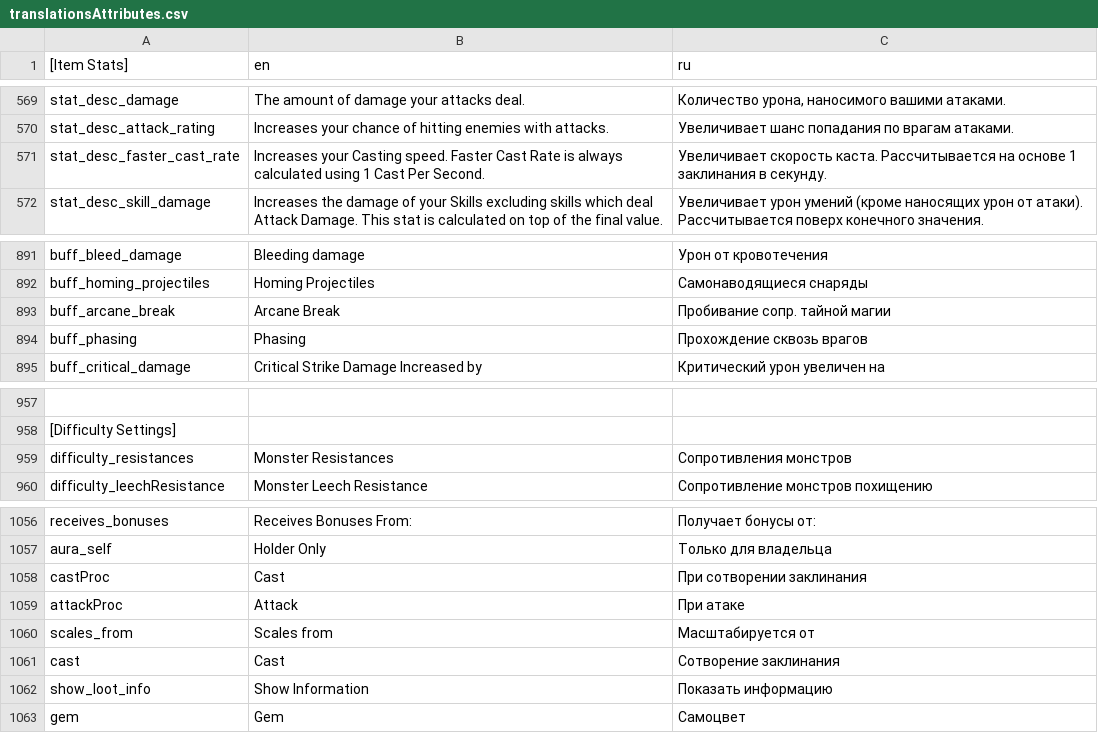
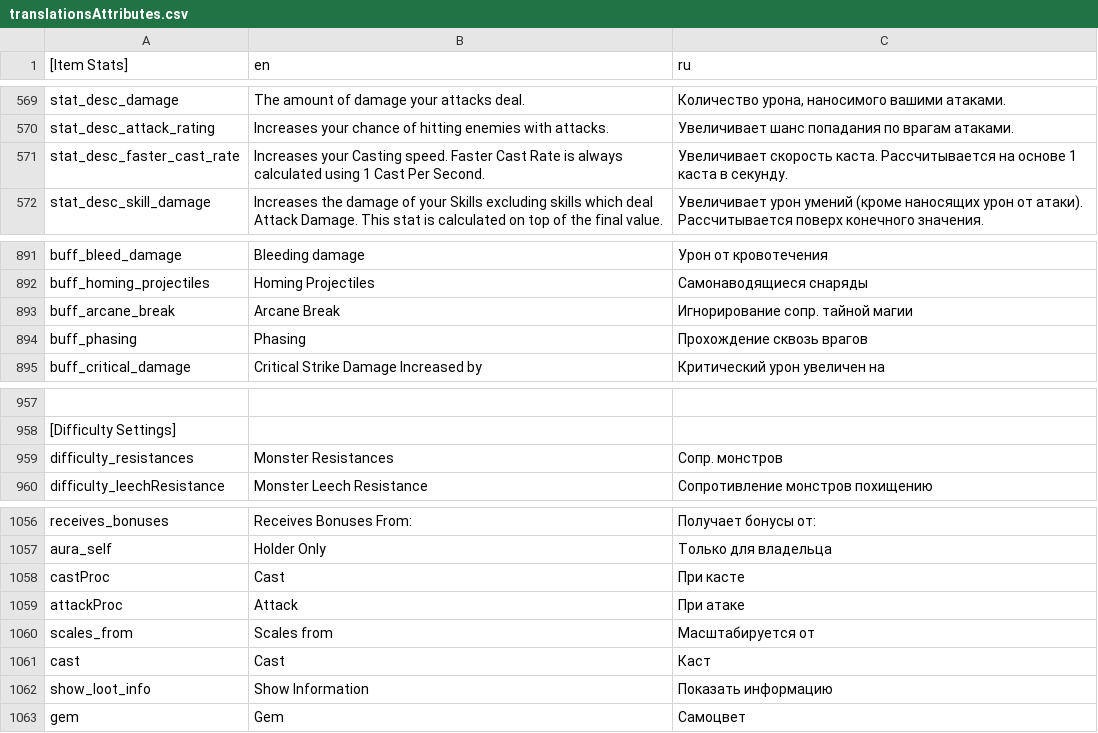
Before and after one commit to catgirl3d/hero_siege_ru_translations, a CSV file: translate/translationsAttributes.csv, drawn as a sheet; only a part is shown, gaps mark what is left out; the diff covers the shown part only; the diff names each change by its address in the sheet, - before the commit and + after, or states it on an @@ line.

```diff
--- a/translate/translationsAttributes.csv
+++ b/translate/translationsAttributes.csv
-C571 (ru): …основе 1 заклинания в секунду.
+C571 (ru): …основе 1 каста в секунду.
-C893 (ru): Пробивание сопр. тайной магии
+C893 (ru): Игнорирование сопр. тайной магии
-C959 (ru): Сопротивления монстров
+C959 (ru): Сопр. монстров
-C1058 (ru): При сотворении заклинания
+C1058 (ru): При касте
-C1061 (ru): Сотворение заклинания
+C1061 (ru): Каст
```
Also changed, not shown: 17 edited cells elsewhere in this file.
